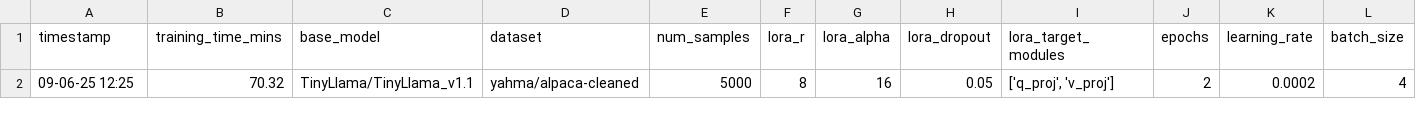
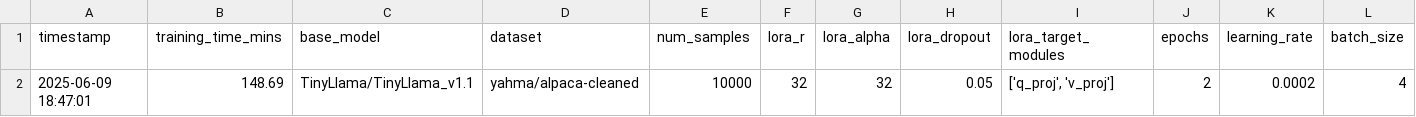
Before and after one commit to z-aqib/text-analytics, a CSV file: A5_LLM_Fine_Tune/logs/log_zuha.csv, drawn as a sheet; only a part is shown; removed rows and columns are numbered as before the commit, all else as after; rows hold the shown columns only; the diff names each change by its address in the sheet, - before the commit and + after, or states it on an @@ line.

Commit message:
trial 7: results moved to log_zuha

```diff
--- a/A5_LLM_Fine_Tune/logs/log_zuha.csv
+++ b/A5_LLM_Fine_Tune/logs/log_zuha.csv
-row 2: 09-06-25 12:25 | 70.32 | TinyLlama/TinyLlama_v1.1 | yahma/alpaca-cleaned | 5000 | 8 | 16 | 0.05 | ['q_proj', 'v_proj'] | 2 | 0.0002 | 4
+row 2: 2025-06-09 18:47:01 | 148.69 | TinyLlama/TinyLlama_v1.1 | yahma/alpaca-cleaned | 10000 | 32 | 32 | 0.05 | ['q_proj', 'v_proj'] | 2 | 0.0002 | 4
```
